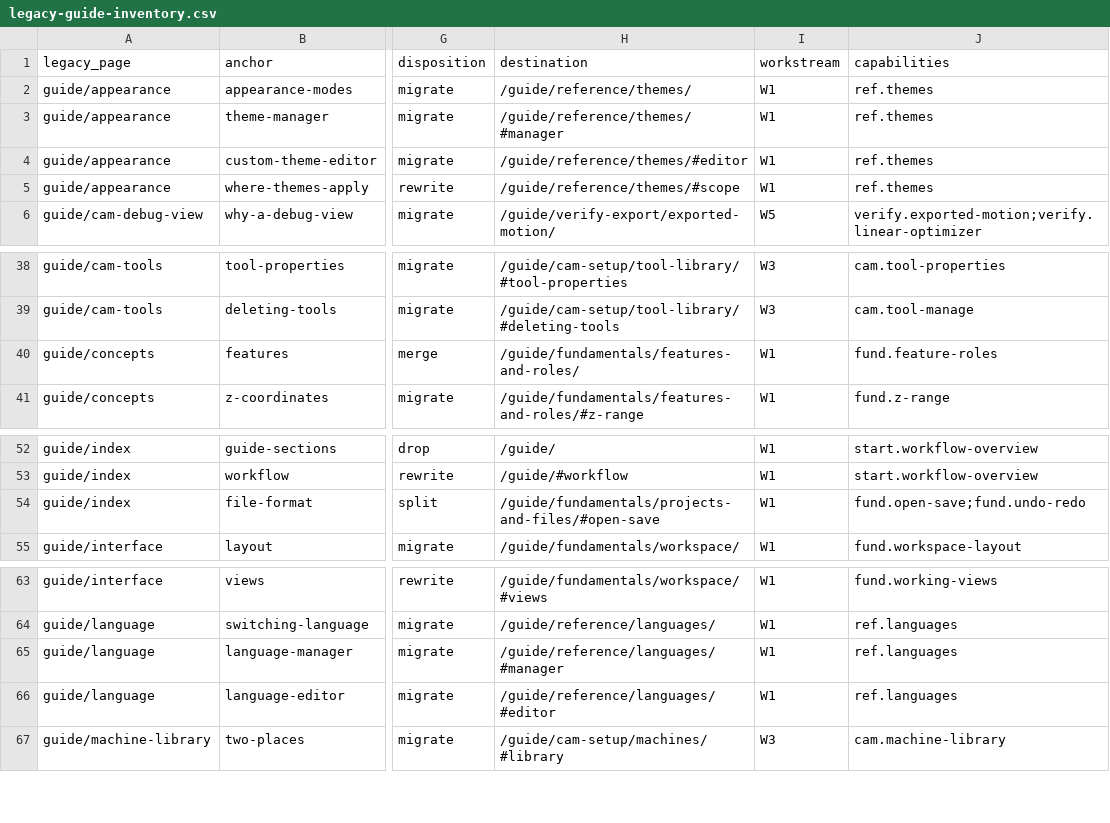
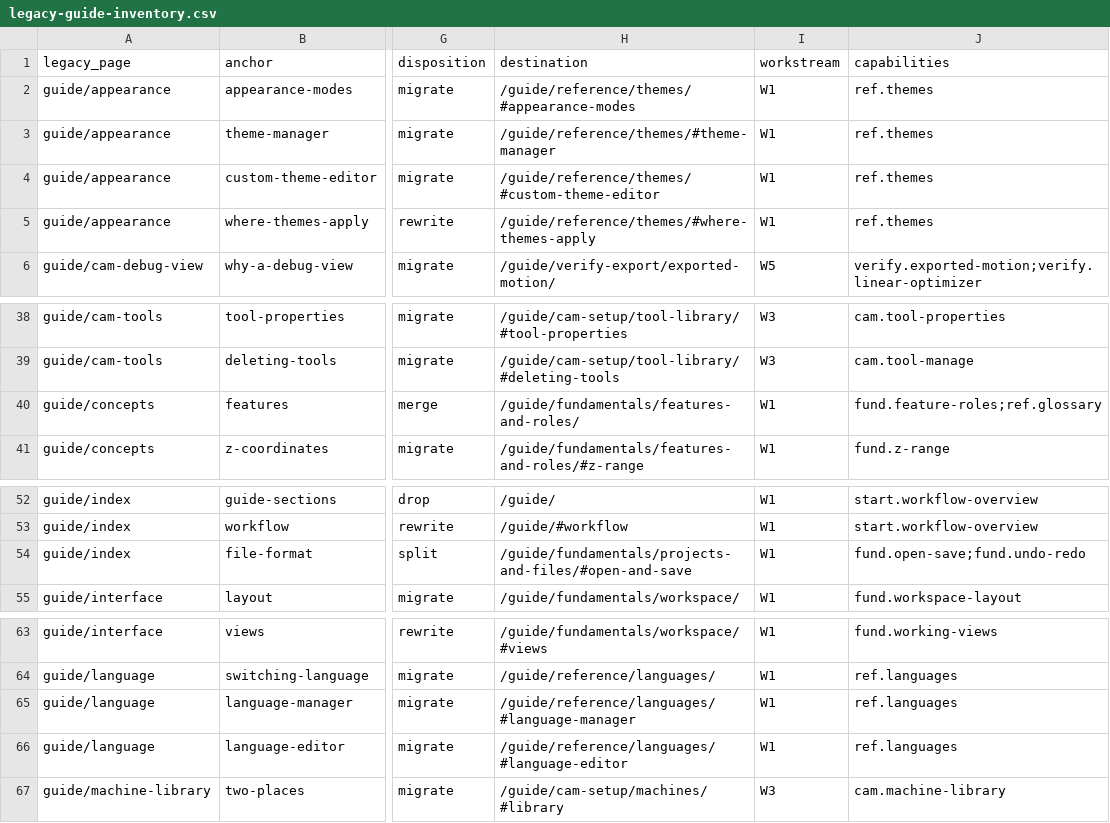
Before and after one commit to PureCutCNC/purecutcnc.github.io, a CSV file: planning/legacy-guide-inventory.csv, drawn as a sheet; only a part is shown, gaps mark what is left out; the diff names each change by its address in the sheet, - before the commit and + after, or states it on an @@ line.

```diff
--- a/planning/legacy-guide-inventory.csv
+++ b/planning/legacy-guide-inventory.csv
-H2 (destination): /guide/reference/themes/
+H2 (destination): /guide/reference/themes/#appearance-modes
-H3 (destination): /guide/reference/themes/#manager
+H3 (destination): /guide/reference/themes/#theme-manager
-H4 (destination): /guide/reference/themes/#editor
+H4 (destination): /guide/reference/themes/#custom-theme-editor
-H5 (destination): /guide/reference/themes/#scope
+H5 (destination): /guide/reference/themes/#where-themes-apply
-J40 (capabilities): fund.feature-roles
+J40 (capabilities): fund.feature-roles;ref.glossary
-H54 (destination): /guide/fundamentals/projects-and-files/#open-save
+H54 (destination): /guide/fundamentals/projects-and-files/#open-and-save
-H65 (destination): /guide/reference/languages/#manager
+H65 (destination): /guide/reference/languages/#language-manager
-H66 (destination): /guide/reference/languages/#editor
+H66 (destination): /guide/reference/languages/#language-editor
```
Also changed, not shown: planning/manual-coverage.csv, 13 other files.
